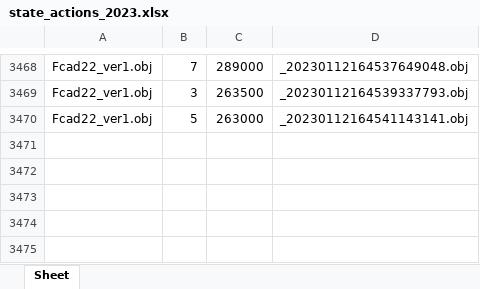
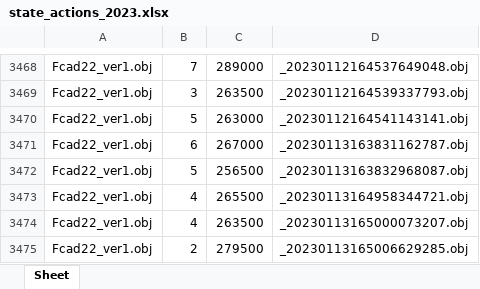
Before and after one commit to hex41434/FreeCAD_RL_FEM_Environment, an Excel workbook: scripts/data/state_actions_2023.xlsx, sheet Sheet, drawn as a sheet; only a part is shown, gaps mark what is left out; values as stored, in another font and other column widths than the file's, no borders; the diff names each change by its address in the sheet, - before the commit and + after, or states it on an @@ line.

```diff
--- a/scripts/data/state_actions_2023.xlsx (sheet Sheet)
+++ b/scripts/data/state_actions_2023.xlsx (sheet Sheet)
+row 3471: Fcad22_ver1.obj | 6 | 267000 | _20230113163831162787.obj
+row 3472: Fcad22_ver1.obj | 5 | 256500 | _20230113163832968087.obj
+row 3473: Fcad22_ver1.obj | 4 | 265500 | _20230113164958344721.obj
+row 3474: Fcad22_ver1.obj | 4 | 263500 | _20230113165000073207.obj
+row 3475: Fcad22_ver1.obj | 2 | 279500 | _20230113165006629285.obj
```
Also changed, not shown: 10 other files.
